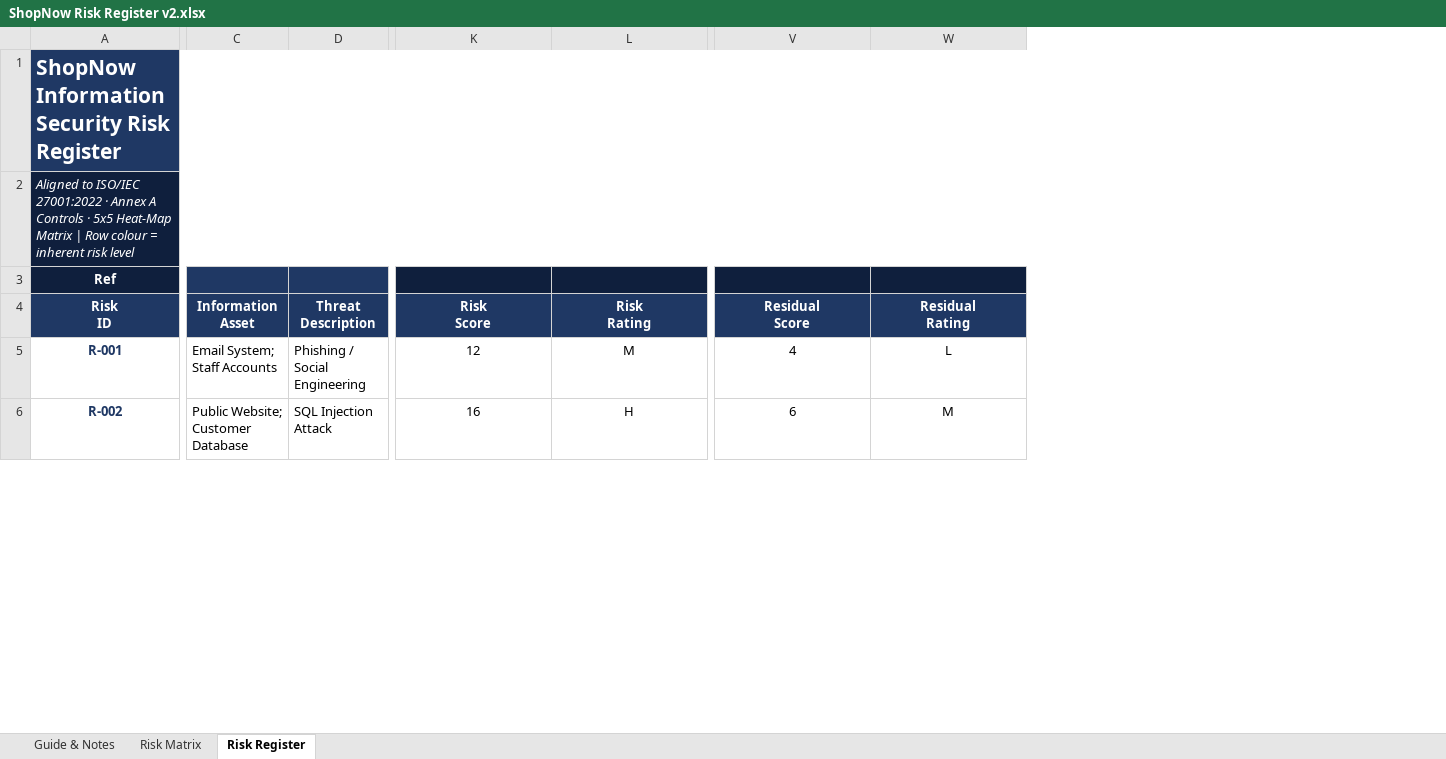
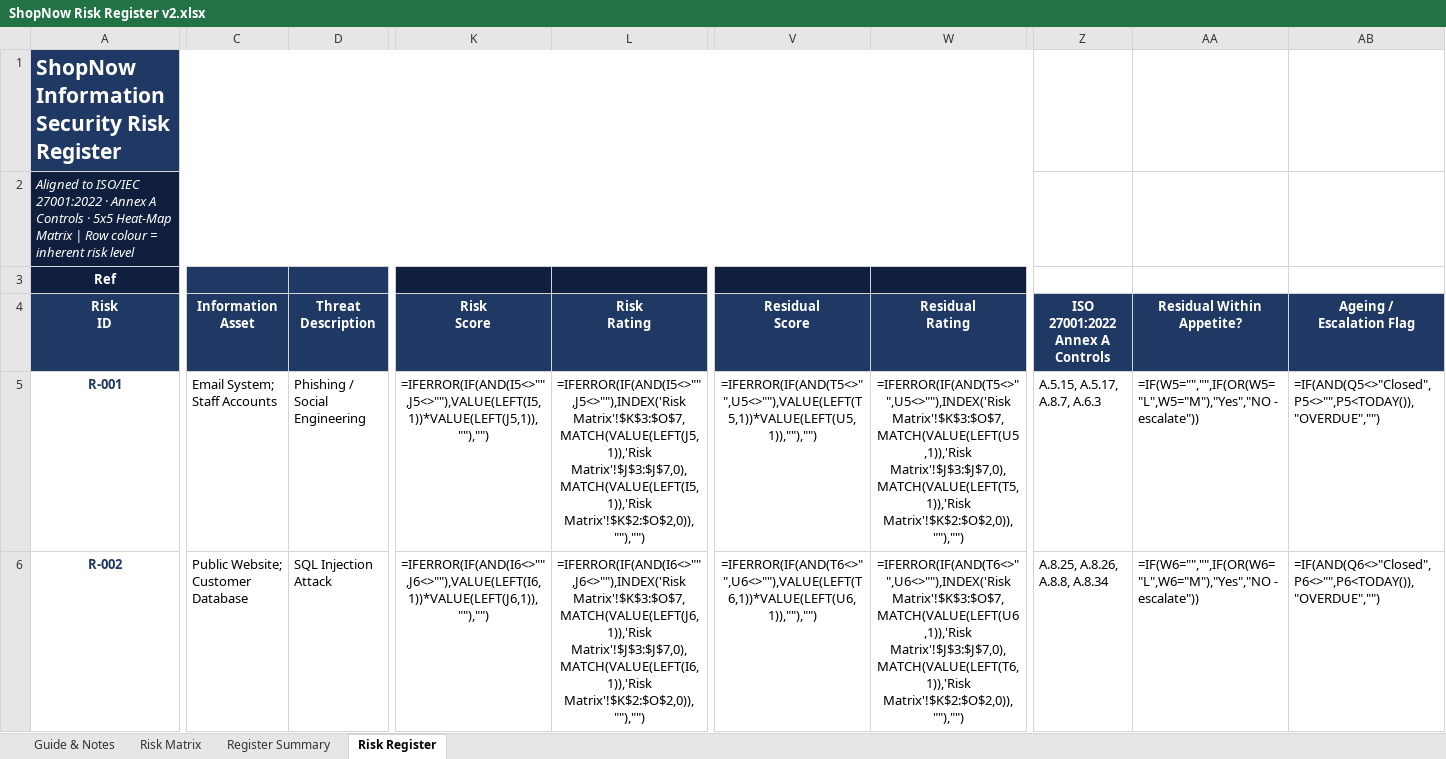
Before and after one commit to Julz7727/grc-portfolio, an Excel workbook: ShopNow Risk Register v2.xlsx, sheet Risk Register, drawn as a sheet; only a part is shown, gaps mark what is left out; values as stored, in another font and other column widths than the file's, no borders; formulas without a stored value are shown as written; conditional formats not drawn; the diff covers the shown part only; the diff names each change by its address in the sheet, - before the commit and + after, or states it on an @@ line.

Commit message:
Risk register v2: Annex A control references, appetite flag, overdue flag, summary sheet, 3 new risks, treatment corrections

```diff
--- a/ShopNow Risk Register v2.xlsx (sheet Risk Register)
+++ b/ShopNow Risk Register v2.xlsx (sheet Risk Register)
+sheet tab: Register Summary
+column Z (ISO 27001:2022 Annex A Controls), rows 5-6: A.5.15, A.5.17, A.8.7, A.6.3 | A.8.25, A.8.26, A.8.8, A.8.34
+column AA (Residual Within Appetite?), rows 5-6: =IF(W5="","",IF(OR(W5="L",W5="M"),"Yes","NO - escalate")) | =IF(W6="","",IF(OR(W6="L",W6="M"),"Yes","NO - escalate"))
+column AB (Ageing / Escalation Flag), rows 5-6: =IF(AND(Q5<>"Closed",P5<>"",P5<TODAY()),"OVERDUE","") | =IF(AND(Q6<>"Closed",P6<>"",P6<TODAY()),"OVERDUE","")
-C1:W1 fill: #1F3864
+C1:W1 fill: none
-C2:W2 fill: #0F1F3D
+C2:W2 fill: none
-C3:D3 fill: #1F3864
+C3:D3 fill: none
-K3:L3 fill: #0F1F3D
+K3:L3 fill: none
-V3:W3 fill: #0F1F3D
+V3:W3 fill: none
-K5 (Risk Score): 12
+K5 (Risk Score): =IFERROR(IF(AND(I5<>"",J5<>""),VALUE(LEFT(I5,1))*VALUE(LEFT(J5,1)),""),"")
-L5 (Risk Rating): M
+L5 (Risk Rating): =IFERROR(IF(AND(I5<>"",J5<>""),INDEX('Risk Matrix'!$K$3:$O$7,MATCH(VALUE(LEFT(J5,1)),'Risk Matrix'!$J$3:$J$7,0),MATCH(VALUE(LEFT(I5,1)),'Risk Matrix'!$K$2:$O$2,0)),""),"")
-V5 (Residual Score): 4
+V5 (Residual Score): =IFERROR(IF(AND(T5<>"",U5<>""),VALUE(LEFT(T5,1))*VALUE(LEFT(U5,1)),""),"")
-W5 (Residual Rating): L
+W5 (Residual Rating): =IFERROR(IF(AND(T5<>"",U5<>""),INDEX('Risk Matrix'!$K$3:$O$7,MATCH(VALUE(LEFT(U5,1)),'Risk Matrix'!$J$3:$J$7,0),MATCH(VALUE(LEFT(T5,1)),'Risk Matrix'!$K$2:$O$2,0)),""),"")
-K6 (Risk Score): 16
+K6 (Risk Score): =IFERROR(IF(AND(I6<>"",J6<>""),VALUE(LEFT(I6,1))*VALUE(LEFT(J6,1)),""),"")
-L6 (Risk Rating): H
+L6 (Risk Rating): =IFERROR(IF(AND(I6<>"",J6<>""),INDEX('Risk Matrix'!$K$3:$O$7,MATCH(VALUE(LEFT(J6,1)),'Risk Matrix'!$J$3:$J$7,0),MATCH(VALUE(LEFT(I6,1)),'Risk Matrix'!$K$2:$O$2,0)),""),"")
-V6 (Residual Score): 6
+V6 (Residual Score): =IFERROR(IF(AND(T6<>"",U6<>""),VALUE(LEFT(T6,1))*VALUE(LEFT(U6,1)),""),"")
-W6 (Residual Rating): M
+W6 (Residual Rating): =IFERROR(IF(AND(T6<>"",U6<>""),INDEX('Risk Matrix'!$K$3:$O$7,MATCH(VALUE(LEFT(U6,1)),'Risk Matrix'!$J$3:$J$7,0),MATCH(VALUE(LEFT(T6,1)),'Risk Matrix'!$K$2:$O$2,0)),""),"")
```
Also changed, not shown: 3 added rows, 28 edited cells and cell formats elsewhere in this sheet, sheet Guide & Notes.
